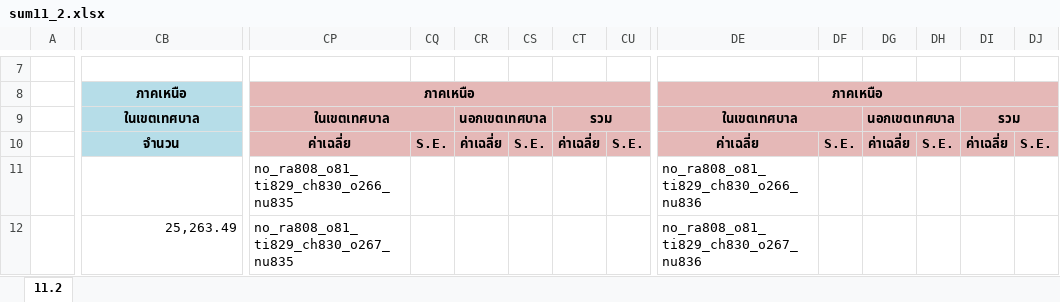
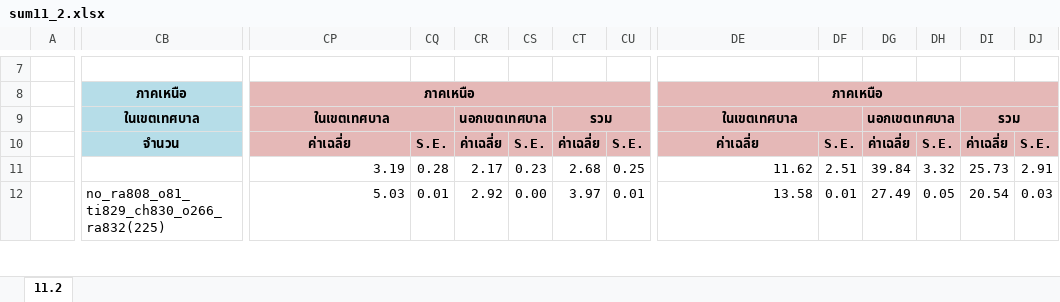
Before and after one commit to siwaphol/survey, an Excel workbook: storage/excel/sum11_2.xlsx, sheet 11.2, drawn as a sheet; only a part is shown, gaps mark what is left out; values as stored, in another font and other column widths than the file's, no borders; the diff covers the shown part only; the diff names each change by its address in the sheet, - before the commit and + after, or states it on an @@ line.

```diff
--- a/storage/excel/sum11_2.xlsx (sheet 11.2)
+++ b/storage/excel/sum11_2.xlsx (sheet 11.2)
-CP11: no_ra808_o81_ti829_ch830_o266_nu835
+CP11: 3.19
-CQ11: (empty)
+CQ11: 0.28
-CR11: (empty)
+CR11: 2.17
-CS11: (empty)
+CS11: 0.23
-CT11: (empty)
+CT11: 2.68
-CU11: (empty)
+CU11: 0.25
-DE11: no_ra808_o81_ti829_ch830_o266_nu836
+DE11: 11.62
-DF11: (empty)
+DF11: 2.51
-DG11: (empty)
+DG11: 39.84
-DH11: (empty)
+DH11: 3.32
-DI11: (empty)
+DI11: 25.73
-DJ11: (empty)
+DJ11: 2.91
-CB12: 25,263.49
+CB12: no_ra808_o81_ti829_ch830_o266_ra832(225)
-CP12: no_ra808_o81_ti829_ch830_o267_nu835
+CP12: 5.03
-CQ12: (empty)
+CQ12: 0.01
-CR12: (empty)
+CR12: 2.92
-CS12: (empty)
+CS12: 0.00
-CT12: (empty)
+CT12: 3.97
-CU12: (empty)
+CU12: 0.01
-DE12: no_ra808_o81_ti829_ch830_o267_nu836
+DE12: 13.58
-DF12: (empty)
+DF12: 0.01
-DG12: (empty)
+DG12: 27.49
-DH12: (empty)
+DH12: 0.05
-DI12: (empty)
+DI12: 20.54
-DJ12: (empty)
+DJ12: 0.03
```
Also changed, not shown: 19 added rows, 19 removed rows and 197 edited cells elsewhere in this sheet, 3 other files.
